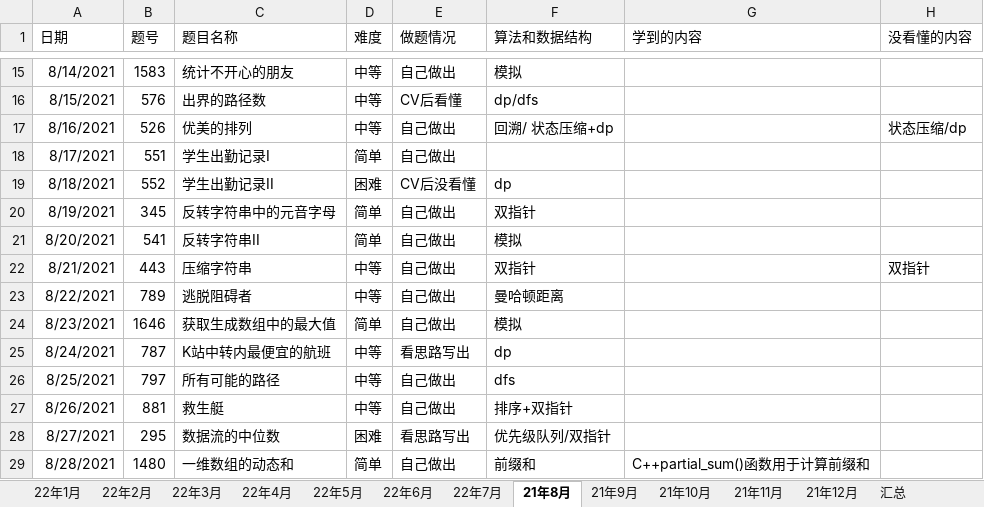
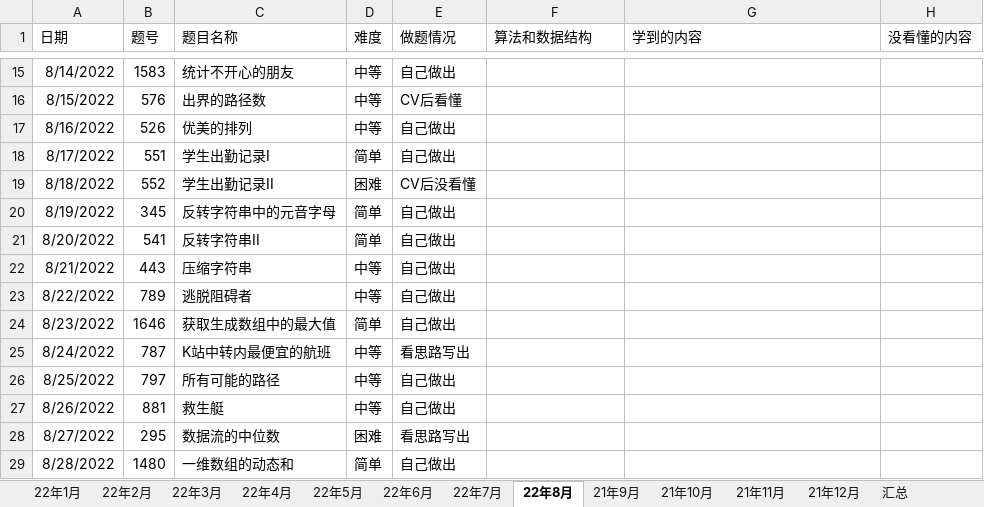
Before and after one commit to S-N-O-R-L-A-X/leetcode, an Excel workbook: 22年力扣每日一题做题情况.xlsx, sheet 22年8月, drawn as a sheet; only a part is shown, gaps mark what is left out; values as stored, in another font and other column widths than the file's, no borders; charts and pictures not drawn; the diff covers the shown part only; the diff names each change by its address in the sheet, - before the commit and + after, or states it on an @@ line.

```diff
--- a/22年力扣每日一题做题情况.xlsx (sheet 22年8月)
+++ b/22年力扣每日一题做题情况.xlsx (sheet 22年8月)
-sheet tab: 21年8月
+sheet tab: 22年8月
-A15 (日期): 8/14/2021
+A15 (日期): 8/14/2022
-F15 (算法和数据结构): 模拟
+F15 (算法和数据结构): (empty)
-A16 (日期): 8/15/2021
+A16 (日期): 8/15/2022
-F16 (算法和数据结构): dp/dfs
+F16 (算法和数据结构): (empty)
-A17 (日期): 8/16/2021
+A17 (日期): 8/16/2022
-F17 (算法和数据结构): 回溯/ 状态压缩+dp
+F17 (算法和数据结构): (empty)
-H17 (没看懂的内容): 状态压缩/dp
+H17 (没看懂的内容): (empty)
-A18 (日期): 8/17/2021
+A18 (日期): 8/17/2022
-A19 (日期): 8/18/2021
+A19 (日期): 8/18/2022
-F19 (算法和数据结构): dp
+F19 (算法和数据结构): (empty)
-A20 (日期): 8/19/2021
+A20 (日期): 8/19/2022
-F20 (算法和数据结构): 双指针
+F20 (算法和数据结构): (empty)
-A21 (日期): 8/20/2021
+A21 (日期): 8/20/2022
-F21 (算法和数据结构): 模拟
+F21 (算法和数据结构): (empty)
-A22 (日期): 8/21/2021
+A22 (日期): 8/21/2022
-F22 (算法和数据结构): 双指针
+F22 (算法和数据结构): (empty)
-H22 (没看懂的内容): 双指针
+H22 (没看懂的内容): (empty)
-A23 (日期): 8/22/2021
+A23 (日期): 8/22/2022
-F23 (算法和数据结构): 曼哈顿距离
+F23 (算法和数据结构): (empty)
-A24 (日期): 8/23/2021
+A24 (日期): 8/23/2022
-F24 (算法和数据结构): 模拟
+F24 (算法和数据结构): (empty)
-A25 (日期): 8/24/2021
+A25 (日期): 8/24/2022
-F25 (算法和数据结构): dp
+F25 (算法和数据结构): (empty)
-A26 (日期): 8/25/2021
+A26 (日期): 8/25/2022
-F26 (算法和数据结构): dfs
+F26 (算法和数据结构): (empty)
-A27 (日期): 8/26/2021
+A27 (日期): 8/26/2022
-F27 (算法和数据结构): 排序+双指针
+F27 (算法和数据结构): (empty)
-A28 (日期): 8/27/2021
+A28 (日期): 8/27/2022
-F28 (算法和数据结构): 优先级队列/双指针
+F28 (算法和数据结构): (empty)
-A29 (日期): 8/28/2021
+A29 (日期): 8/28/2022
-F29 (算法和数据结构): 前缀和
+F29 (算法和数据结构): (empty)
-G29 (学到的内容): C++partial_sum()函数用于计算前缀和
+G29 (学到的内容): (empty)
```
Also changed, not shown: 1 removed row and 39 edited cells elsewhere in this sheet, sheet 汇总, sheet 22年7月, formulas that keep their value, charts or pictures.
